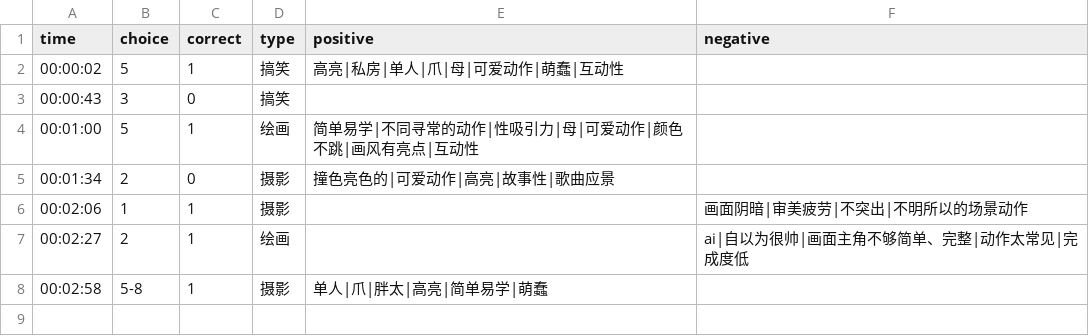
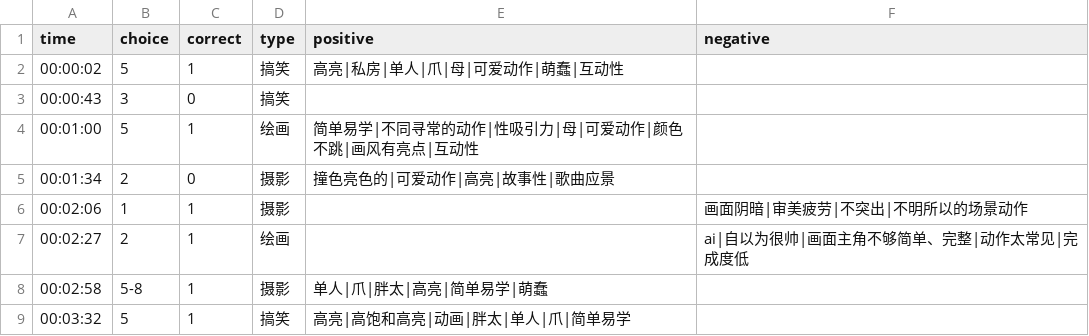
Before and after one commit to heyan9/qidi-data, a CSV file: logs/2026-11-11.csv, drawn as a sheet.

Commit message:
sync logs/2026-11-11.csv

```diff
--- a/logs/2026-11-11.csv
+++ b/logs/2026-11-11.csv
@@ -8 +8,2 @@ time,choice,correct,type,positive,negative
 00:02:58,5-8,1,摄影,单人|爪|胖太|高亮|简单易学|萌蠢,
+00:03:32,5,1,搞笑,高亮|高饱和高亮|动画|胖太|单人|爪|简单易学,
```
